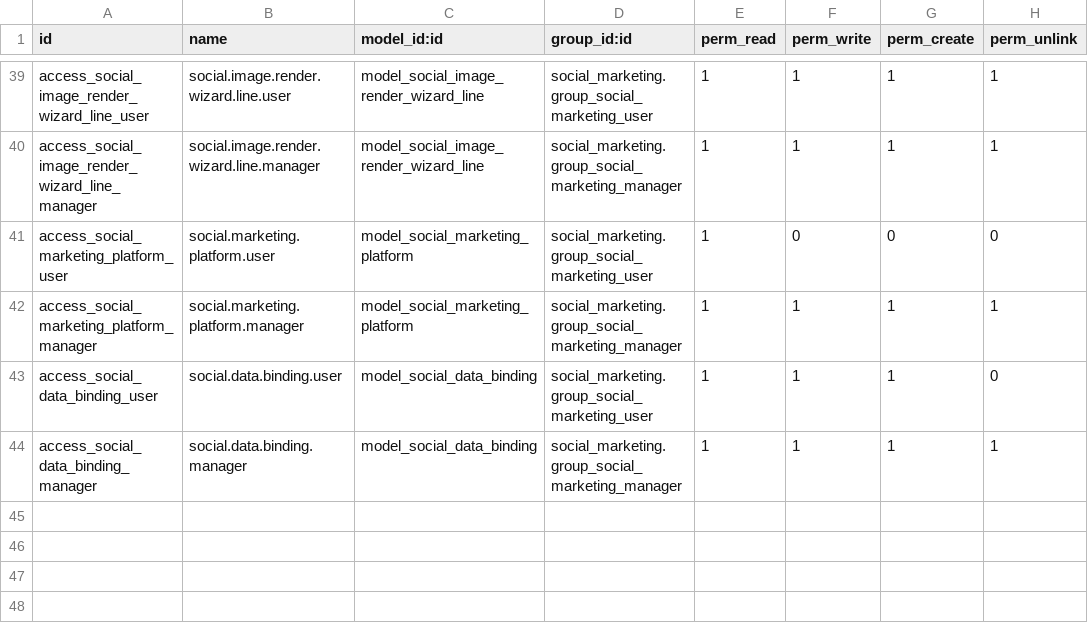
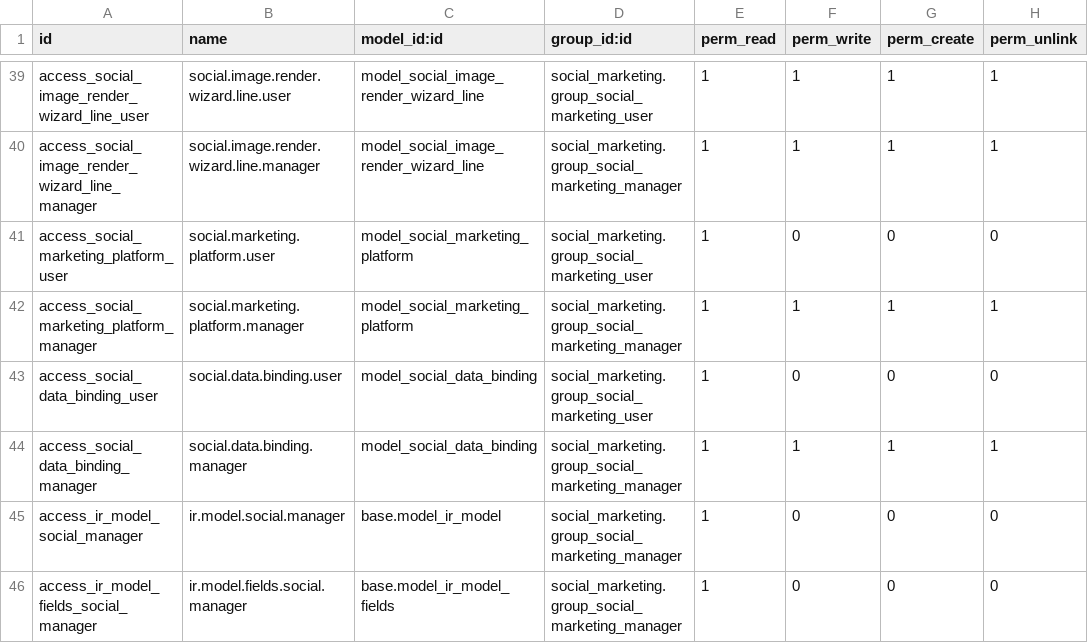
Before and after one commit to hedburgaren/odoo-social, a CSV file: social_marketing/security/ir.model.access.csv, drawn as a sheet; only a part is shown, gaps mark what is left out.

```diff
--- a/social_marketing/security/ir.model.access.csv
+++ b/social_marketing/security/ir.model.access.csv
@@ -42,3 +42,5 @@ access_social_marketing_platform_user,social.marketing.platform.user,model_socia
 access_social_marketing_platform_manager,social.marketing.platform.manager,model_social_marketing_platform,social_marketing.group_social_marketing_manager,1,1,1,1
-access_social_data_binding_user,social.data.binding.user,model_social_data_binding,social_marketing.group_social_marketing_user,1,1,1,0
+access_social_data_binding_user,social.data.binding.user,model_social_data_binding,social_marketing.group_social_marketing_user,1,0,0,0
 access_social_data_binding_manager,social.data.binding.manager,model_social_data_binding,social_marketing.group_social_marketing_manager,1,1,1,1
+access_ir_model_social_manager,ir.model.social.manager,base.model_ir_model,social_marketing.group_social_marketing_manager,1,0,0,0
+access_ir_model_fields_social_manager,ir.model.fields.social.manager,base.model_ir_model_fields,social_marketing.group_social_marketing_manager,1,0,0,0
```
Also changed, not shown: 1 other file.
